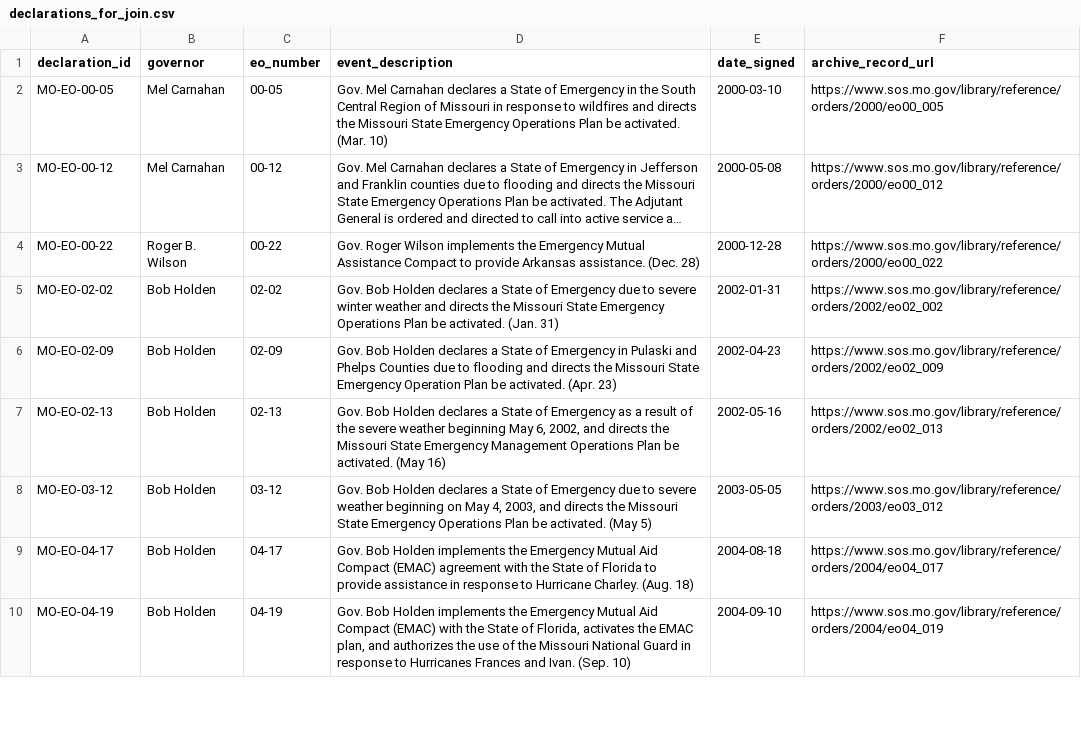
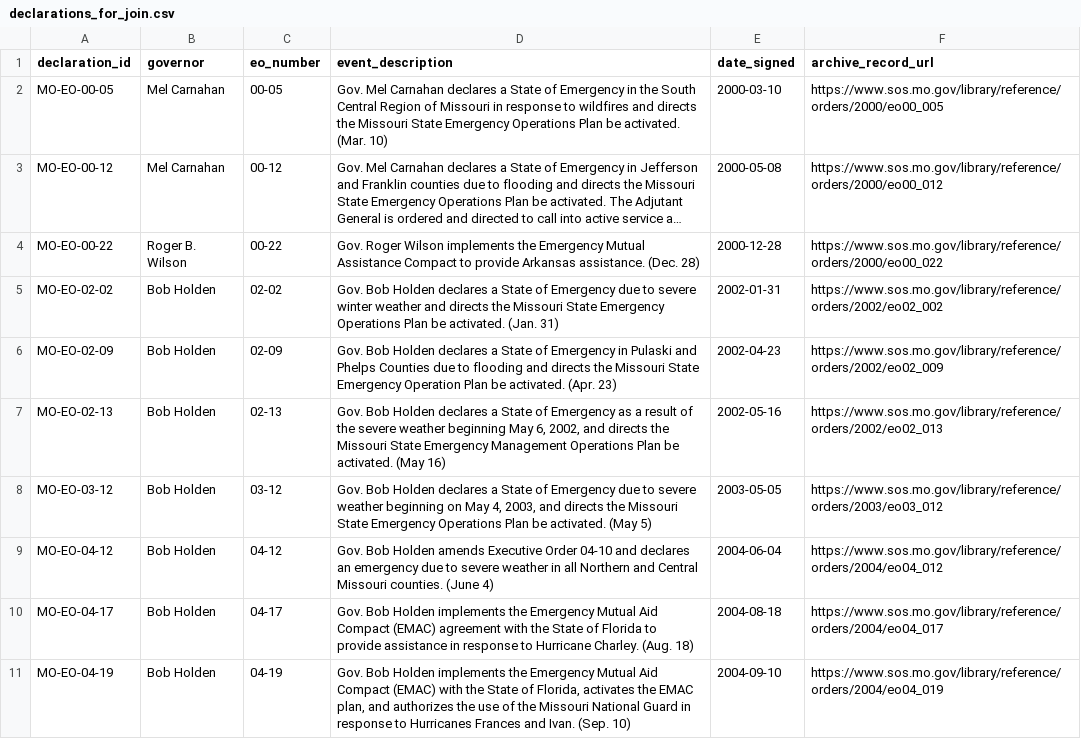
Before and after one commit to Phenom1881/disaster-data, a CSV file: plus/missouri/declarations_for_join.csv, drawn as a sheet; only a part is shown; long unchanged cells end in …; the diff names each change by its address in the sheet, - before the commit and + after, or states it on an @@ line.

```diff
--- a/plus/missouri/declarations_for_join.csv
+++ b/plus/missouri/declarations_for_join.csv
+row 9: MO-EO-04-12 | Bob Holden | 04-12 | Gov. Bob Holden amends Executive Order 04-10 and declares an emergency due to severe weather in all Northern and Central Missouri counties. (June 4) | 2004-06-04 | https://www.sos.mo.gov/library/reference/orders/2004/eo04_012
```
Also changed, not shown: plus/missouri/excluded_and_review_records.csv, plus/missouri/mo_order_relationships.csv, 3 other files.
